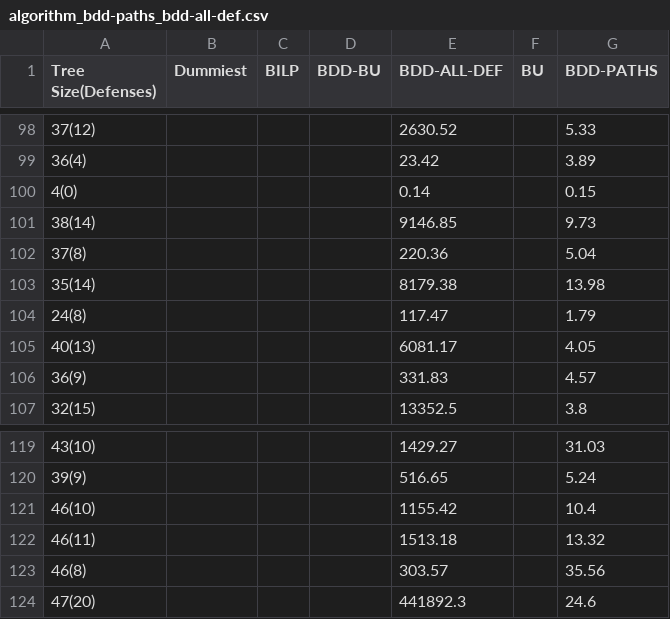
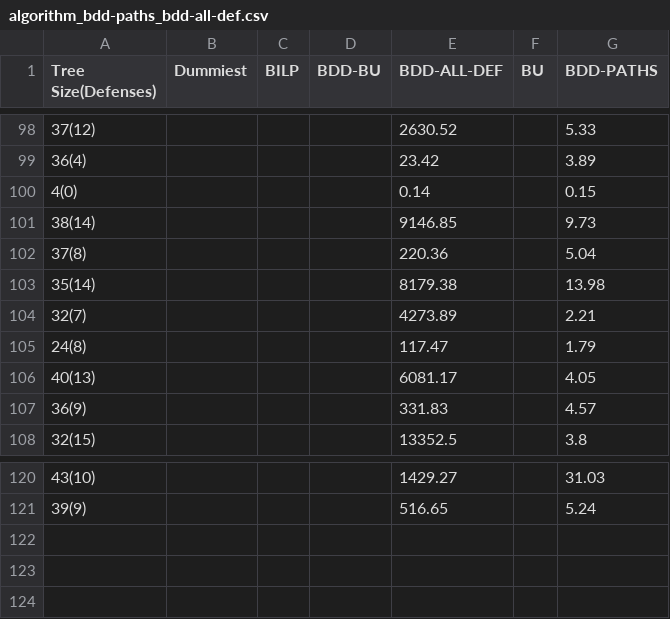
Before and after one commit to dvcopae/thesis_adtrees, a CSV file: benchmarking/algorithm_bdd-paths_bdd-all-def.csv, drawn as a sheet; only a part is shown, gaps mark what is left out.

```diff
--- a/benchmarking/algorithm_bdd-paths_bdd-all-def.csv
+++ b/benchmarking/algorithm_bdd-paths_bdd-all-def.csv
@@ -103,2 +103,3 @@ Tree Size(Defenses),Dummiest,BILP,BDD-BU,BDD-ALL-DEF,BU,BDD-PATHS
 35(14),,,,8179.38,,13.98
+32(7),,,,4273.89,,2.21
 24(8),,,,117.47,,1.79
@@ -120,5 +121 @@ Tree Size(Defenses),Dummiest,BILP,BDD-BU,BDD-ALL-DEF,BU,BDD-PATHS
 39(9),,,,516.65,,5.24
-46(10),,,,1155.42,,10.4
-46(11),,,,1513.18,,13.32
-46(8),,,,303.57,,35.56
-47(20),,,,441892.3,,24.6
```
Also changed, not shown: benchmarking/algorithm_bdd-bu_bdd-paths.csv, benchmarking/algorithm_bdd-bu_bilp.csv, 35 other files.
